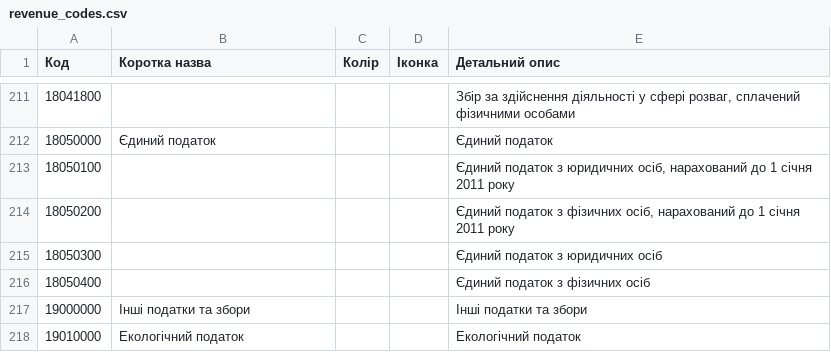
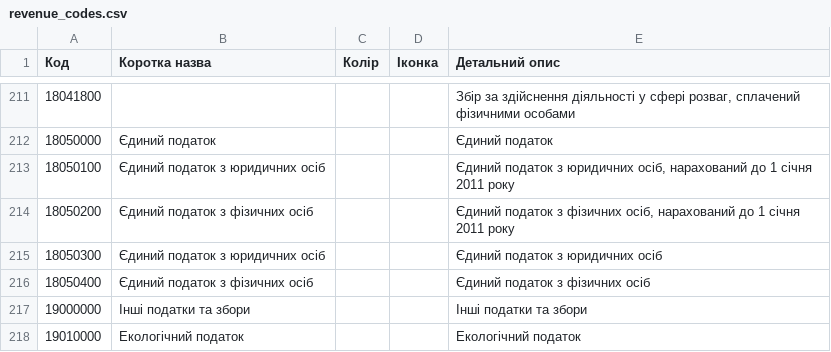
Before and after one commit to kavaleriy/budget, a CSV file: db/revenue_codes.csv, drawn as a sheet; only a part is shown, gaps mark what is left out.

```diff
--- a/db/revenue_codes.csv
+++ b/db/revenue_codes.csv
@@ -212,6 +212,6 @@
 18050000;Єдиний податок;;;Єдиний податок  
-18050100;;;;Єдиний податок з юридичних осіб, нарахований до 1 січня 2011 року 
-18050200;;;;Єдиний податок з фізичних осіб, нарахований до 1 січня 2011 року 
-18050300;;;;Єдиний податок з юридичних осіб 
-18050400;;;;Єдиний податок з фізичних осіб 
+18050100;Єдиний податок з юридичних осіб;;;Єдиний податок з юридичних осіб, нарахований до 1 січня 2011 року 
+18050200;Єдиний податок з фізичних осіб;;;Єдиний податок з фізичних осіб, нарахований до 1 січня 2011 року 
+18050300;Єдиний податок з юридичних осіб;;;Єдиний податок з юридичних осіб 
+18050400;Єдиний податок з фізичних осіб;;;Єдиний податок з фізичних осіб 
 19000000;Інші податки та збори;;;Інші податки та збори 
```
Also changed, not shown: 6 other files.
